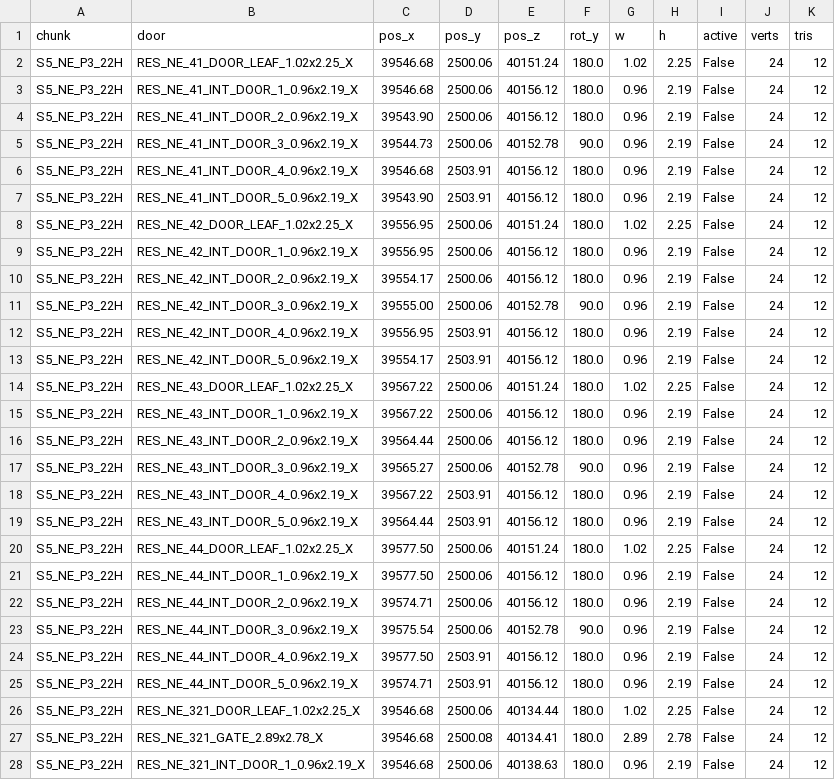
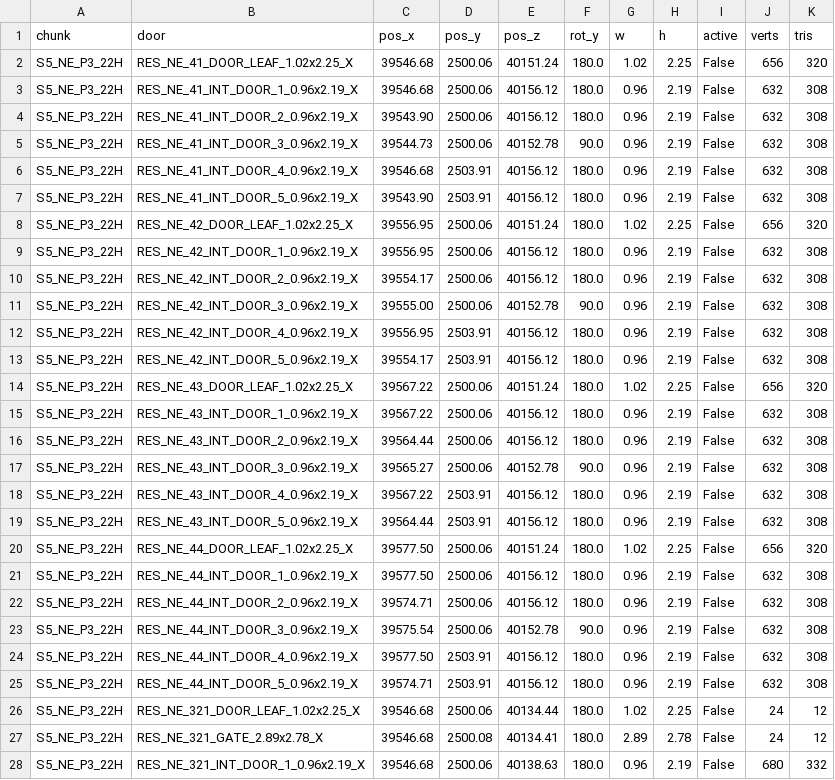
Before and after one commit to boozzeeboom/project-c, a CSV file: docs/world/primum_city/doors_registry_S5_NE_P3_22H.csv, drawn as a sheet; only a part is shown; the diff covers the shown part only.

```diff
--- a/docs/world/primum_city/doors_registry_S5_NE_P3_22H.csv
+++ b/docs/world/primum_city/doors_registry_S5_NE_P3_22H.csv
@@ -1,28 +1,28 @@
 chunk,door,pos_x,pos_y,pos_z,rot_y,w,h,active,verts,tris
-S5_NE_P3_22H,RES_NE_41_DOOR_LEAF_1.02x2.25_X,39546.68,2500.06,40151.24,180.0,1.02,2.25,False,24,12
-S5_NE_P3_22H,RES_NE_41_INT_DOOR_1_0.96x2.19_X,39546.68,2500.06,40156.12,180.0,0.96,2.19,False,24,12
-S5_NE_P3_22H,RES_NE_41_INT_DOOR_2_0.96x2.19_X,39543.90,2500.06,40156.12,180.0,0.96,2.19,False,24,12
-S5_NE_P3_22H,RES_NE_41_INT_DOOR_3_0.96x2.19_X,39544.73,2500.06,40152.78,90.0,0.96,2.19,False,24,12
-S5_NE_P3_22H,RES_NE_41_INT_DOOR_4_0.96x2.19_X,39546.68,2503.91,40156.12,180.0,0.96,2.19,False,24,12
-S5_NE_P3_22H,RES_NE_41_INT_DOOR_5_0.96x2.19_X,39543.90,2503.91,40156.12,180.0,0.96,2.19,False,24,12
-S5_NE_P3_22H,RES_NE_42_DOOR_LEAF_1.02x2.25_X,39556.95,2500.06,40151.24,180.0,1.02,2.25,False,24,12
-S5_NE_P3_22H,RES_NE_42_INT_DOOR_1_0.96x2.19_X,39556.95,2500.06,40156.12,180.0,0.96,2.19,False,24,12
-S5_NE_P3_22H,RES_NE_42_INT_DOOR_2_0.96x2.19_X,39554.17,2500.06,40156.12,180.0,0.96,2.19,False,24,12
-S5_NE_P3_22H,RES_NE_42_INT_DOOR_3_0.96x2.19_X,39555.00,2500.06,40152.78,90.0,0.96,2.19,False,24,12
-S5_NE_P3_22H,RES_NE_42_INT_DOOR_4_0.96x2.19_X,39556.95,2503.91,40156.12,180.0,0.96,2.19,False,24,12
-S5_NE_P3_22H,RES_NE_42_INT_DOOR_5_0.96x2.19_X,39554.17,2503.91,40156.12,180.0,0.96,2.19,False,24,12
-S5_NE_P3_22H,RES_NE_43_DOOR_LEAF_1.02x2.25_X,39567.22,2500.06,40151.24,180.0,1.02,2.25,False,24,12
-S5_NE_P3_22H,RES_NE_43_INT_DOOR_1_0.96x2.19_X,39567.22,2500.06,40156.12,180.0,0.96,2.19,False,24,12
-S5_NE_P3_22H,RES_NE_43_INT_DOOR_2_0.96x2.19_X,39564.44,2500.06,40156.12,180.0,0.96,2.19,False,24,12
-S5_NE_P3_22H,RES_NE_43_INT_DOOR_3_0.96x2.19_X,39565.27,2500.06,40152.78,90.0,0.96,2.19,False,24,12
-S5_NE_P3_22H,RES_NE_43_INT_DOOR_4_0.96x2.19_X,39567.22,2503.91,40156.12,180.0,0.96,2.19,False,24,12
-S5_NE_P3_22H,RES_NE_43_INT_DOOR_5_0.96x2.19_X,39564.44,2503.91,40156.12,180.0,0.96,2.19,False,24,12
-S5_NE_P3_22H,RES_NE_44_DOOR_LEAF_1.02x2.25_X,39577.50,2500.06,40151.24,180.0,1.02,2.25,False,24,12
-S5_NE_P3_22H,RES_NE_44_INT_DOOR_1_0.96x2.19_X,39577.50,2500.06,40156.12,180.0,0.96,2.19,False,24,12
-S5_NE_P3_22H,RES_NE_44_INT_DOOR_2_0.96x2.19_X,39574.71,2500.06,40156.12,180.0,0.96,2.19,False,24,12
-S5_NE_P3_22H,RES_NE_44_INT_DOOR_3_0.96x2.19_X,39575.54,2500.06,40152.78,90.0,0.96,2.19,False,24,12
-S5_NE_P3_22H,RES_NE_44_INT_DOOR_4_0.96x2.19_X,39577.50,2503.91,40156.12,180.0,0.96,2.19,False,24,12
-S5_NE_P3_22H,RES_NE_44_INT_DOOR_5_0.96x2.19_X,39574.71,2503.91,40156.12,180.0,0.96,2.19,False,24,12
+S5_NE_P3_22H,RES_NE_41_DOOR_LEAF_1.02x2.25_X,39546.68,2500.06,40151.24,180.0,1.02,2.25,False,656,320
+S5_NE_P3_22H,RES_NE_41_INT_DOOR_1_0.96x2.19_X,39546.68,2500.06,40156.12,180.0,0.96,2.19,False,632,308
+S5_NE_P3_22H,RES_NE_41_INT_DOOR_2_0.96x2.19_X,39543.90,2500.06,40156.12,180.0,0.96,2.19,False,632,308
+S5_NE_P3_22H,RES_NE_41_INT_DOOR_3_0.96x2.19_X,39544.73,2500.06,40152.78,90.0,0.96,2.19,False,632,308
+S5_NE_P3_22H,RES_NE_41_INT_DOOR_4_0.96x2.19_X,39546.68,2503.91,40156.12,180.0,0.96,2.19,False,632,308
+S5_NE_P3_22H,RES_NE_41_INT_DOOR_5_0.96x2.19_X,39543.90,2503.91,40156.12,180.0,0.96,2.19,False,632,308
+S5_NE_P3_22H,RES_NE_42_DOOR_LEAF_1.02x2.25_X,39556.95,2500.06,40151.24,180.0,1.02,2.25,False,656,320
+S5_NE_P3_22H,RES_NE_42_INT_DOOR_1_0.96x2.19_X,39556.95,2500.06,40156.12,180.0,0.96,2.19,False,632,308
+S5_NE_P3_22H,RES_NE_42_INT_DOOR_2_0.96x2.19_X,39554.17,2500.06,40156.12,180.0,0.96,2.19,False,632,308
+S5_NE_P3_22H,RES_NE_42_INT_DOOR_3_0.96x2.19_X,39555.00,2500.06,40152.78,90.0,0.96,2.19,False,632,308
+S5_NE_P3_22H,RES_NE_42_INT_DOOR_4_0.96x2.19_X,39556.95,2503.91,40156.12,180.0,0.96,2.19,False,632,308
+S5_NE_P3_22H,RES_NE_42_INT_DOOR_5_0.96x2.19_X,39554.17,2503.91,40156.12,180.0,0.96,2.19,False,632,308
+S5_NE_P3_22H,RES_NE_43_DOOR_LEAF_1.02x2.25_X,39567.22,2500.06,40151.24,180.0,1.02,2.25,False,656,320
+S5_NE_P3_22H,RES_NE_43_INT_DOOR_1_0.96x2.19_X,39567.22,2500.06,40156.12,180.0,0.96,2.19,False,632,308
+S5_NE_P3_22H,RES_NE_43_INT_DOOR_2_0.96x2.19_X,39564.44,2500.06,40156.12,180.0,0.96,2.19,False,632,308
+S5_NE_P3_22H,RES_NE_43_INT_DOOR_3_0.96x2.19_X,39565.27,2500.06,40152.78,90.0,0.96,2.19,False,632,308
+S5_NE_P3_22H,RES_NE_43_INT_DOOR_4_0.96x2.19_X,39567.22,2503.91,40156.12,180.0,0.96,2.19,False,632,308
+S5_NE_P3_22H,RES_NE_43_INT_DOOR_5_0.96x2.19_X,39564.44,2503.91,40156.12,180.0,0.96,2.19,False,632,308
+S5_NE_P3_22H,RES_NE_44_DOOR_LEAF_1.02x2.25_X,39577.50,2500.06,40151.24,180.0,1.02,2.25,False,656,320
+S5_NE_P3_22H,RES_NE_44_INT_DOOR_1_0.96x2.19_X,39577.50,2500.06,40156.12,180.0,0.96,2.19,False,632,308
+S5_NE_P3_22H,RES_NE_44_INT_DOOR_2_0.96x2.19_X,39574.71,2500.06,40156.12,180.0,0.96,2.19,False,632,308
+S5_NE_P3_22H,RES_NE_44_INT_DOOR_3_0.96x2.19_X,39575.54,2500.06,40152.78,90.0,0.96,2.19,False,632,308
+S5_NE_P3_22H,RES_NE_44_INT_DOOR_4_0.96x2.19_X,39577.50,2503.91,40156.12,180.0,0.96,2.19,False,632,308
+S5_NE_P3_22H,RES_NE_44_INT_DOOR_5_0.96x2.19_X,39574.71,2503.91,40156.12,180.0,0.96,2.19,False,632,308
 S5_NE_P3_22H,RES_NE_321_DOOR_LEAF_1.02x2.25_X,39546.68,2500.06,40134.44,180.0,1.02,2.25,False,24,12
 S5_NE_P3_22H,RES_NE_321_GATE_2.89x2.78_X,39546.68,2500.08,40134.41,180.0,2.89,2.78,False,24,12
-S5_NE_P3_22H,RES_NE_321_INT_DOOR_1_0.96x2.19_X,39546.68,2500.06,40138.63,180.0,0.96,2.19,False,24,12
+S5_NE_P3_22H,RES_NE_321_INT_DOOR_1_0.96x2.19_X,39546.68,2500.06,40138.63,180.0,0.96,2.19,False,680,332
```
Also changed, not shown: 150 edited cells elsewhere in this file, docs/world/primum_city/doors_registry_S4_TRD-EN_P2_34H.csv, docs/world/primum_city/doors_registry_S4_TRD-ES_P2_34H.csv, 3 other files.
